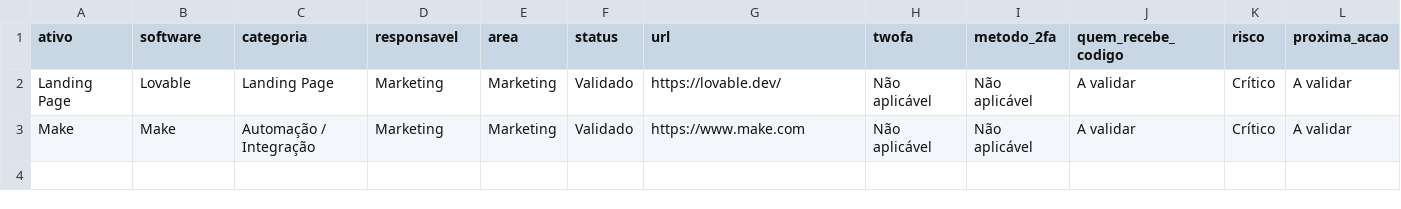
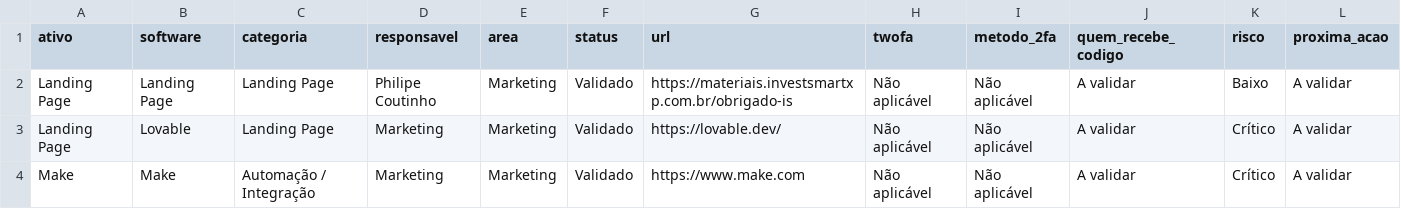
Before and after one commit to gestaobankrio-code/growth-ops-investsmart, a CSV file: exports/growth-ops-inventario.csv, drawn as a sheet.

Commit message:
Processa solicitação Growth Ops

```diff
--- a/exports/growth-ops-inventario.csv
+++ b/exports/growth-ops-inventario.csv
@@ -1,2 +1,3 @@
 "ativo";"software";"categoria";"responsavel";"area";"status";"url";"twofa";"metodo_2fa";"quem_recebe_codigo";"risco";"proxima_acao"
+"Landing Page";"Landing Page";"Landing Page";"Philipe Coutinho";"Marketing";"Validado";"https://materiais.investsmartxp.com.br/obrigado-is";"Não aplicável";"Não aplicável";"A validar";"Baixo";"A validar"
 "Landing Page";"Lovable";"Landing Page";"Marketing";"Marketing";"Validado";"https://lovable.dev/";"Não aplicável";"Não aplicável";"A validar";"Crítico";"A validar"
```
Also changed, not shown: exports/growth-ops-pendencias.csv, exports/growth-ops-seguranca-2fa.csv, 8 other files.
